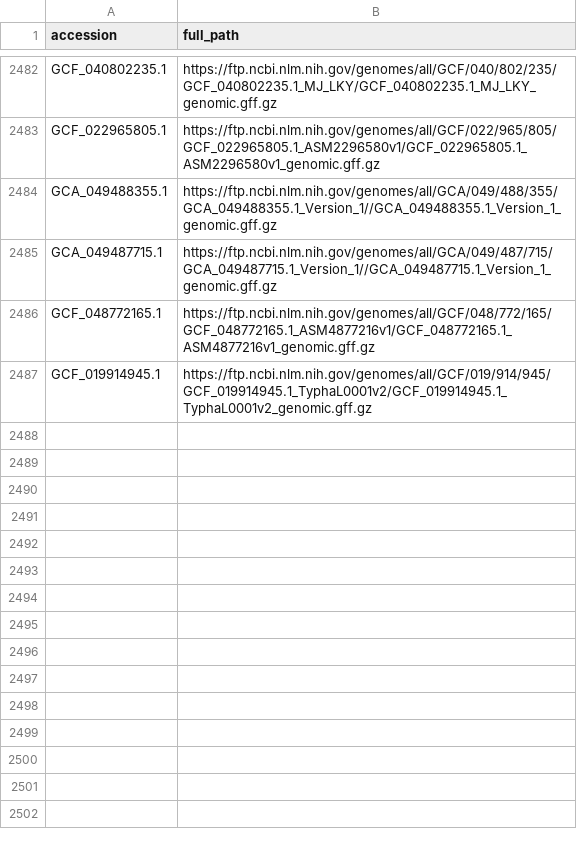
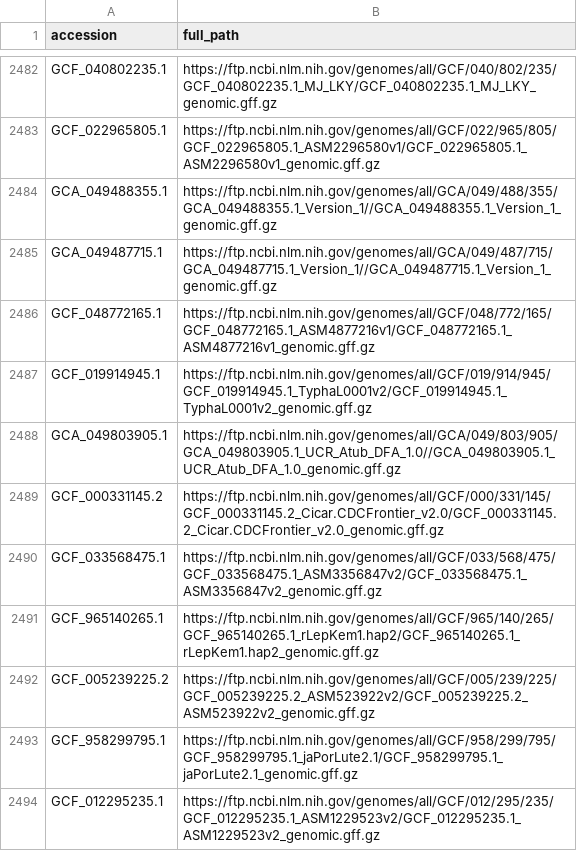
Before and after one commit to guigolab/genome-annotation-tracker, a TSV file: ncbi.tsv, drawn as a sheet; only a part is shown, gaps mark what is left out; the diff names each change by its address in the sheet, - before the commit and + after, or states it on an @@ line.

```diff
--- a/ncbi.tsv
+++ b/ncbi.tsv
+row 2488: GCA_049803905.1 | https://ftp.ncbi.nlm.nih.gov/genomes/all/GCA/049/803/905/GCA_049803905.1_UCR_Atub_DFA_1.0//GCA_049803905.1_UCR_Atub_DFA_1.0_genomic.gff.gz
+row 2489: GCF_000331145.2 | https://ftp.ncbi.nlm.nih.gov/genomes/all/GCF/000/331/145/GCF_000331145.2_Cicar.CDCFrontier_v2.0/GCF_000331145.2_Cicar.CDCFrontier_v2.0_genomic.gff.gz
+row 2490: GCF_033568475.1 | https://ftp.ncbi.nlm.nih.gov/genomes/all/GCF/033/568/475/GCF_033568475.1_ASM3356847v2/GCF_033568475.1_ASM3356847v2_genomic.gff.gz
+row 2491: GCF_965140265.1 | https://ftp.ncbi.nlm.nih.gov/genomes/all/GCF/965/140/265/GCF_965140265.1_rLepKem1.hap2/GCF_965140265.1_rLepKem1.hap2_genomic.gff.gz
+row 2492: GCF_005239225.2 | https://ftp.ncbi.nlm.nih.gov/genomes/all/GCF/005/239/225/GCF_005239225.2_ASM523922v2/GCF_005239225.2_ASM523922v2_genomic.gff.gz
+row 2493: GCF_958299795.1 | https://ftp.ncbi.nlm.nih.gov/genomes/all/GCF/958/299/795/GCF_958299795.1_jaPorLute2.1/GCF_958299795.1_jaPorLute2.1_genomic.gff.gz
+row 2494: GCF_012295235.1 | https://ftp.ncbi.nlm.nih.gov/genomes/all/GCF/012/295/235/GCF_012295235.1_ASM1229523v2/GCF_012295235.1_ASM1229523v2_genomic.gff.gz
```
